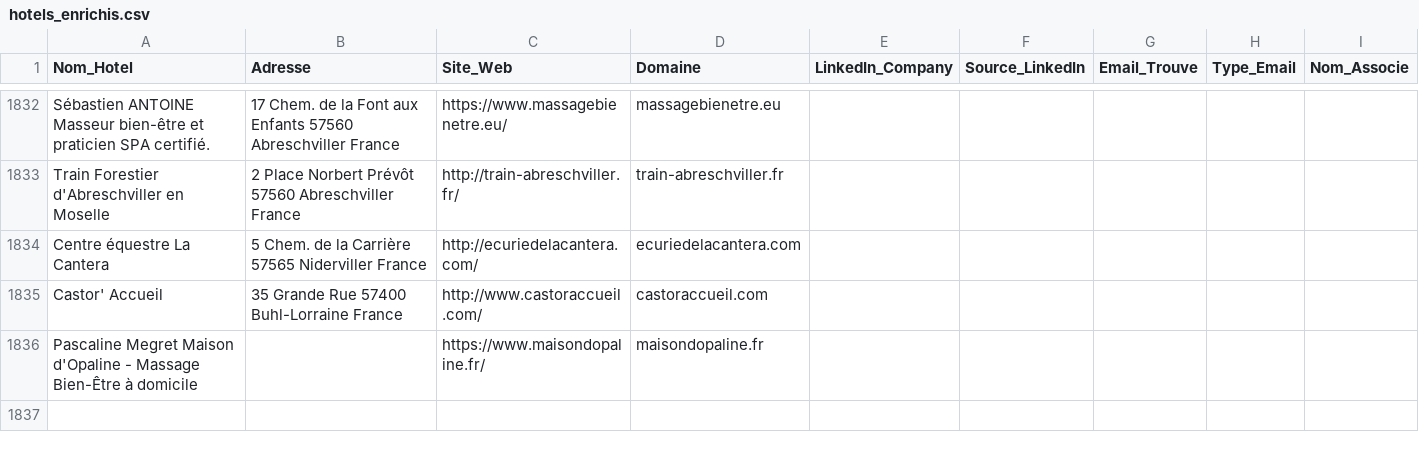
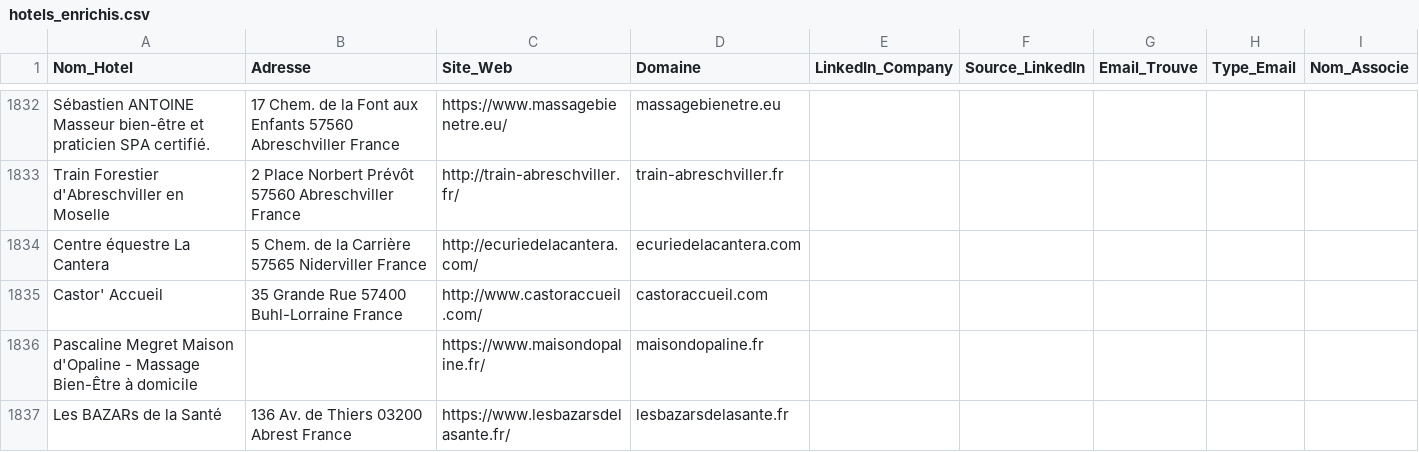
Before and after one commit to tsimokaza01-source/URL-4, a CSV file: hotels_enrichis.csv, drawn as a sheet; only a part is shown, gaps mark what is left out; the diff names each change by its address in the sheet, - before the commit and + after, or states it on an @@ line.

```diff
--- a/hotels_enrichis.csv
+++ b/hotels_enrichis.csv
+row 1837: Les BAZARs de la Santé | 136 Av. de Thiers 03200 Abrest France | https://www.lesbazarsdelasante.fr/ | lesbazarsdelasante.fr
```
Also changed, not shown: liste_hotels.csv.
